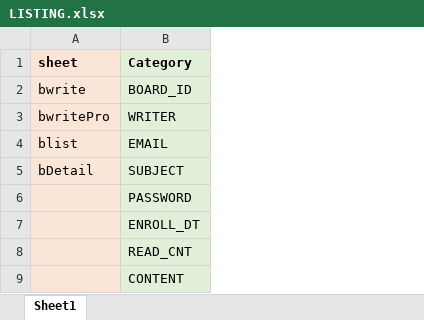
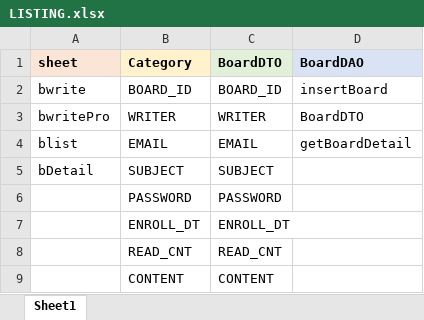
Before and after one commit to sophiayeji/13_jsp_mvc1, an Excel workbook: 13_jsp_mvc1/WebContent/step3_boardEx/LISTING.xlsx, sheet Sheet1, drawn as a sheet; values as stored, in another font and other column widths than the file's, no borders; the diff names each change by its address in the sheet, - before the commit and + after, or states it on an @@ line.

Commit message:
230508 수업1

```diff
--- a/13_jsp_mvc1/WebContent/step3_boardEx/LISTING.xlsx (sheet Sheet1)
+++ b/13_jsp_mvc1/WebContent/step3_boardEx/LISTING.xlsx (sheet Sheet1)
+column C (BoardDTO), rows 2-9: BOARD_ID | WRITER | EMAIL | SUBJECT | PASSWORD | ENROLL_DT | READ_CNT | CONTENT
+column D (BoardDAO), rows 2-4: insertBoard | BoardDTO | getBoardDetail
-B1 fill: #E2F0D9
+B1 fill: #FFF2CC
-A2:A9 fill: #FBE5D6
+A2:A9 fill: none
-B2:B9 fill: #E2F0D9
+B2:B9 fill: none
```
